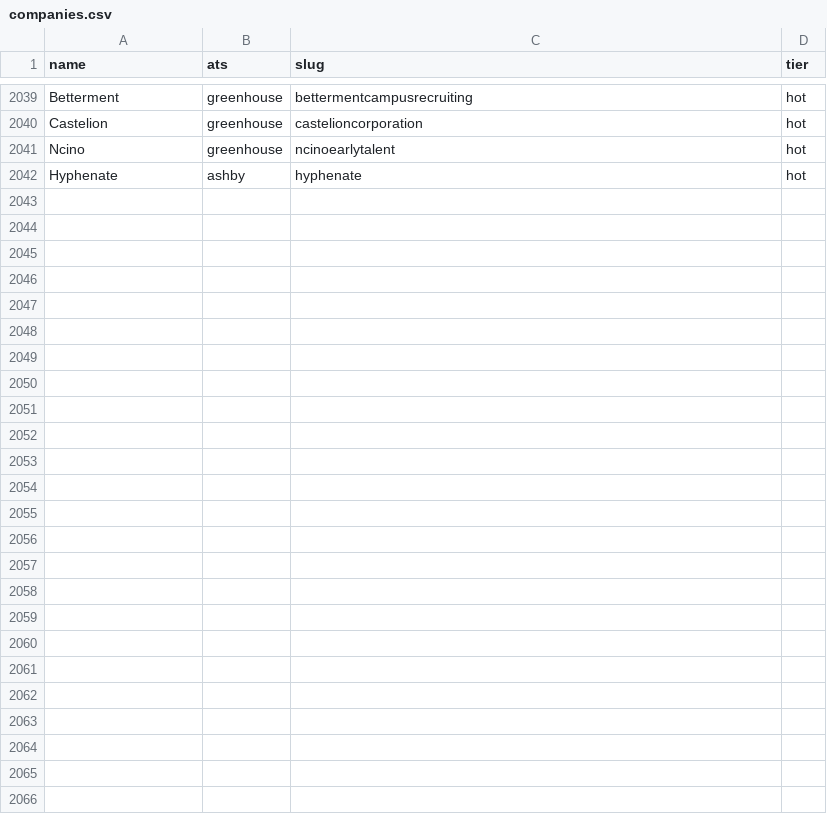
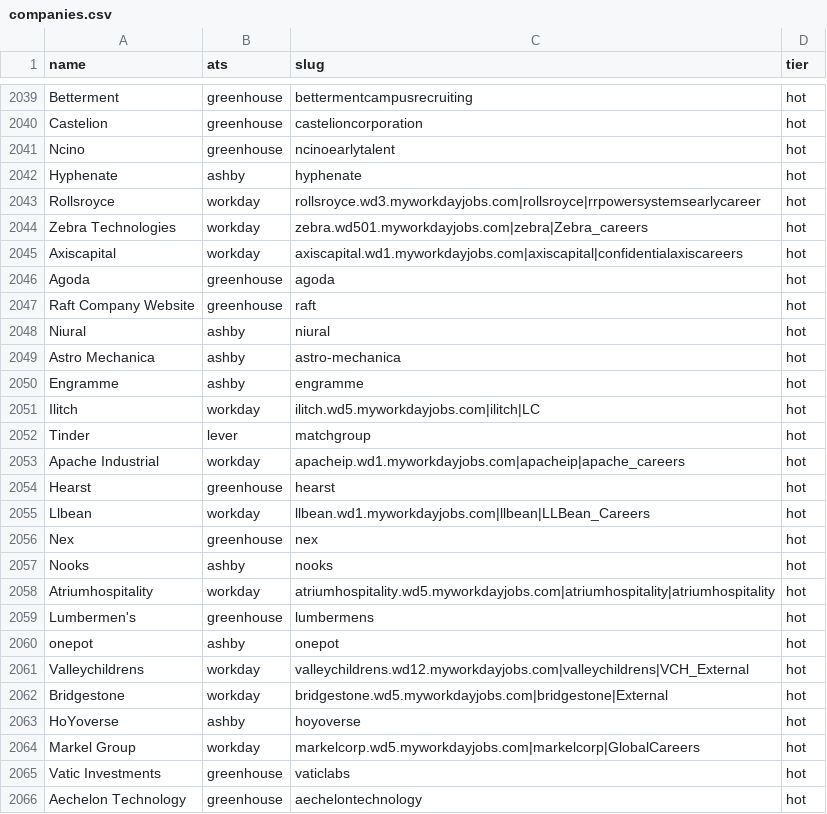
Before and after one commit to Shrutirao1/intern-tracker, a CSV file: companies.csv, drawn as a sheet; only a part is shown, gaps mark what is left out; the diff names each change by its address in the sheet, - before the commit and + after, or states it on an @@ line.

Commit message:
Weekly company refresh [skip ci]

```diff
--- a/companies.csv
+++ b/companies.csv
+row 2043: Rollsroyce | workday | rollsroyce.wd3.myworkdayjobs.com|rollsroyce|rrpowersystemsearlycareer | hot
+row 2044: Zebra Technologies | workday | zebra.wd501.myworkdayjobs.com|zebra|Zebra_careers | hot
+row 2045: Axiscapital | workday | axiscapital.wd1.myworkdayjobs.com|axiscapital|confidentialaxiscareers | hot
+row 2046: Agoda | greenhouse | agoda | hot
+row 2047: Raft Company Website | greenhouse | raft | hot
+row 2048: Niural | ashby | niural | hot
+row 2049: Astro Mechanica | ashby | astro-mechanica | hot
+row 2050: Engramme | ashby | engramme | hot
+row 2051: Ilitch | workday | ilitch.wd5.myworkdayjobs.com|ilitch|LC | hot
+row 2052: Tinder | lever | matchgroup | hot
+row 2053: Apache Industrial | workday | apacheip.wd1.myworkdayjobs.com|apacheip|apache_careers | hot
+row 2054: Hearst | greenhouse | hearst | hot
+row 2055: Llbean | workday | llbean.wd1.myworkdayjobs.com|llbean|LLBean_Careers | hot
+row 2056: Nex | greenhouse | nex | hot
+row 2057: Nooks | ashby | nooks | hot
+row 2058: Atriumhospitality | workday | atriumhospitality.wd5.myworkdayjobs.com|atriumhospitality|atriumhospitality | hot
+row 2059: Lumbermen's | greenhouse | lumbermens | hot
+row 2060: onepot | ashby | onepot | hot
+row 2061: Valleychildrens | workday | valleychildrens.wd12.myworkdayjobs.com|valleychildrens|VCH_External | hot
+row 2062: Bridgestone | workday | bridgestone.wd5.myworkdayjobs.com|bridgestone|External | hot
+row 2063: HoYoverse | ashby | hoyoverse | hot
+row 2064: Markel Group | workday | markelcorp.wd5.myworkdayjobs.com|markelcorp|GlobalCareers | hot
+row 2065: Vatic Investments | greenhouse | vaticlabs | hot
+row 2066: Aechelon Technology | greenhouse | aechelontechnology | hot
```
Also changed, not shown: 2 other files.
